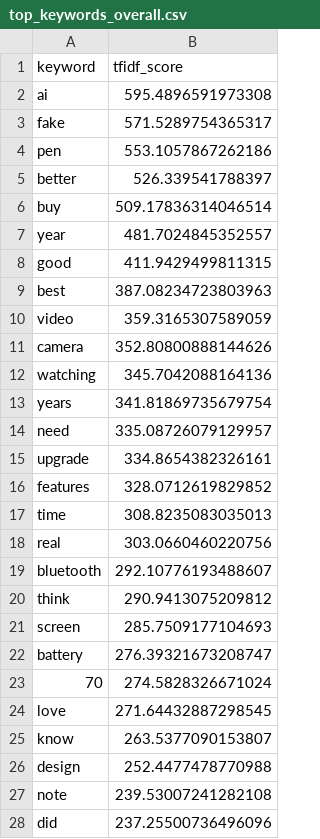
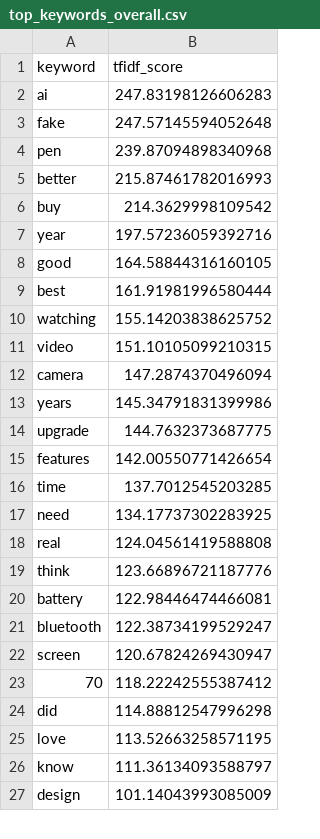
Before and after one commit to Guzail-Rafi/samsung-feedback-rag-advisor, a CSV file: data/processed/top_keywords_overall.csv, drawn as a sheet; only a part is shown; the diff covers the shown part only.

```diff
--- a/data/processed/top_keywords_overall.csv
+++ b/data/processed/top_keywords_overall.csv
@@ -1,28 +1,27 @@
 keyword,tfidf_score
-ai,595.4896591973308
-fake,571.5289754365317
-pen,553.1057867262186
-better,526.339541788397
-buy,509.17836314046514
-year,481.7024845352557
-good,411.9429499811315
-best,387.08234723803963
-video,359.3165307589059
-camera,352.80800888144626
-watching,345.7042088164136
-years,341.81869735679754
-need,335.08726079129957
-upgrade,334.8654382326161
-features,328.0712619829852
-time,308.8235083035013
-real,303.0660460220756
-bluetooth,292.10776193488607
-think,290.9413075209812
-screen,285.7509177104693
-battery,276.39321673208747
-70,274.5828326671024
-love,271.64432887298545
-know,263.5377090153807
-design,252.4477478770988
-note,239.53007241282108
-did,237.25500736496096
+ai,247.83198126606283
+fake,247.57145594052648
+pen,239.87094898340968
+better,215.87461782016993
+buy,214.3629998109542
+year,197.57236059392716
+good,164.58844316160105
+best,161.91981996580444
+watching,155.14203838625752
+video,151.10105099210315
+camera,147.2874370496094
+years,145.34791831399986
+upgrade,144.7632373687775
+features,142.00550771426654
+time,137.7012545203285
+need,134.17737302283925
+real,124.04561419588808
+think,123.66896721187776
+battery,122.98446474466081
+bluetooth,122.38734199529247
+screen,120.67824269430947
+70,118.22242555387412
+did,114.88812547996298
+love,113.52663258571195
+know,111.36134093588797
+design,101.14043993085009
```
Also changed, not shown: 13 added rows, 12 removed rows and 11 edited cells elsewhere in this file, data/processed/top_keywords_by_category.csv, data/processed/top_negative_keywords.csv, 19 other files.
